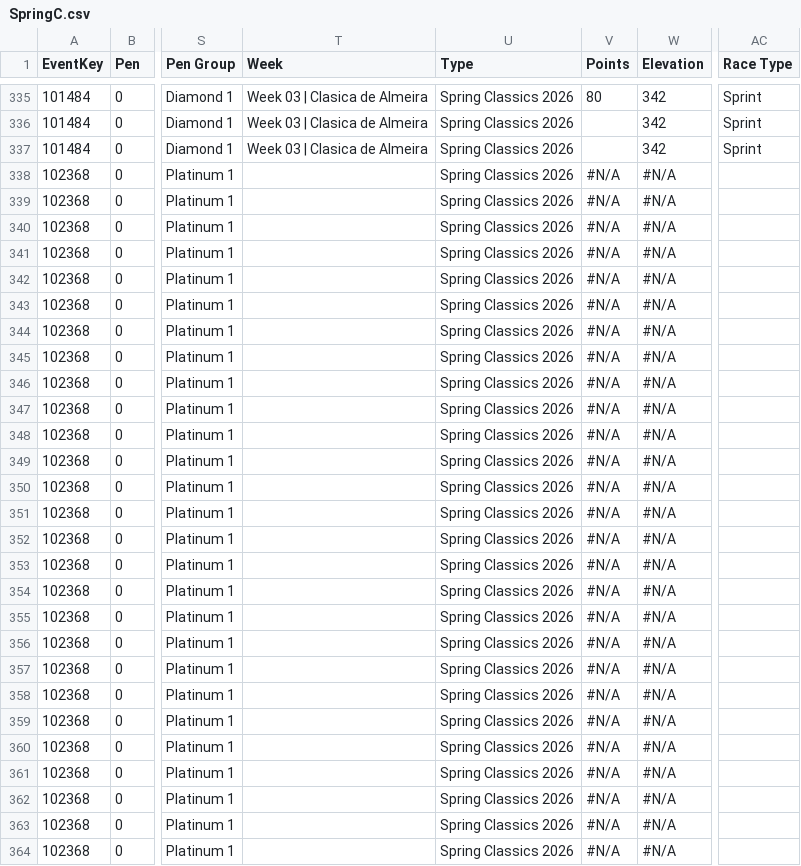
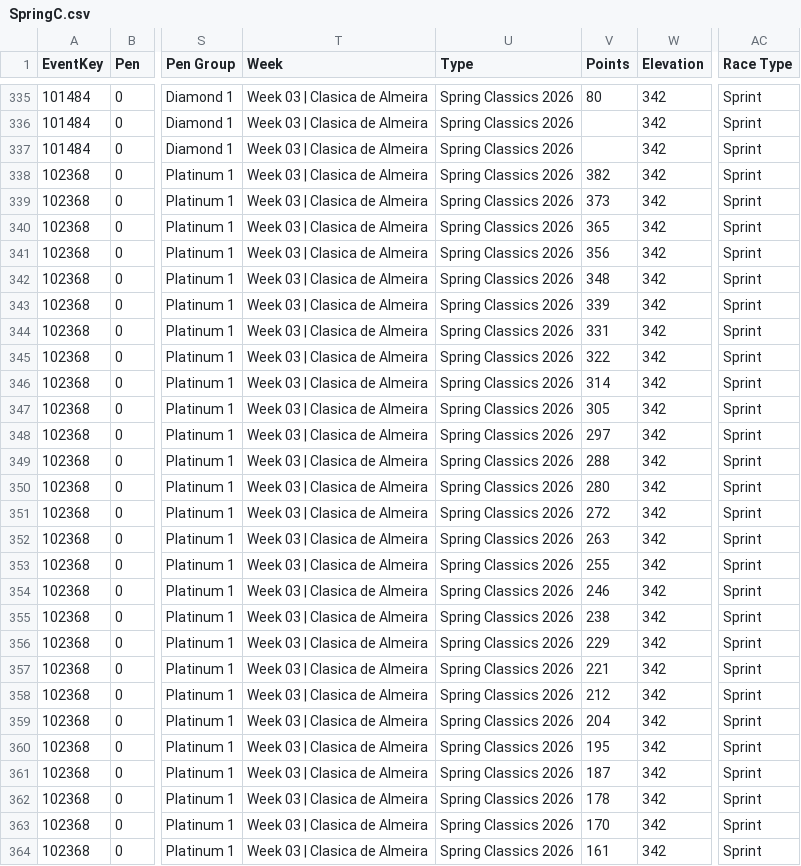
Before and after one commit to somaek/somaek.github.io, a CSV file: SpringC.csv, drawn as a sheet; only a part is shown, gaps mark what is left out; the diff covers the shown part only; the diff names each change by its address in the sheet, - before the commit and + after, or states it on an @@ line.

Commit message:
Flat: latest data (2026-02-14T16:45:50.952Z) {   "date": "2026-02-14T16:45:50.952Z",   "files": [     {       "name": "arwr.csv",       "deltaBytes": 942,       "source": "https://docs.google.com/spreadsheets/d/e/2PACX-1vTFFpRBp56INVL1XqmHbGBrISvVdzqQ1C3N-sf9xox4oJugyPqYw7OwbxpkyolEjx8BPIkd7mb2ICza/pub?gid=635705779&single=true&output=csv"     },     {       "name": "SpringC.csv",       "deltaBytes": 1616,       "source": "https://docs.google.com/spreadsheets/d/e/2PACX-1vQa0NYgMt6C6iQz2B0WJOpqapV_4_qrivfmCriV0CddxN3Ihe1FhfJ-6yXf7rG7g4GJkYzazBHCF50Y/pub?gid=635705779&single=true&output=csv"     },     {       "name": "classicsL.csv",       "deltaBytes": 1616,       "source": "https://docs.google.com/spreadsheets/d/e/2PACX-1vQa0NYgMt6C6iQz2B0WJOpqapV_4_qrivfmCriV0CddxN3Ihe1FhfJ-6yXf7rG7g4GJkYzazBHCF50Y/pub?gid=635705779&single=true&output=csv"     }   ] }

```diff
--- a/SpringC.csv
+++ b/SpringC.csv
-T338:T364 (Week): (empty)
+T338:T364 (Week): Week 03 | Clasica de Almeira
-V338 (Points): #N/A
+V338 (Points): 382
-W338:W364 (Elevation): #N/A
+W338:W364 (Elevation): 342
-AC338:AC364 (Race Type): (empty)
+AC338:AC364 (Race Type): Sprint
-V339 (Points): #N/A
+V339 (Points): 373
-V340 (Points): #N/A
+V340 (Points): 365
-V341 (Points): #N/A
+V341 (Points): 356
-V342 (Points): #N/A
+V342 (Points): 348
-V343 (Points): #N/A
+V343 (Points): 339
-V344 (Points): #N/A
+V344 (Points): 331
-V345 (Points): #N/A
+V345 (Points): 322
-V346 (Points): #N/A
+V346 (Points): 314
-V347 (Points): #N/A
+V347 (Points): 305
-V348 (Points): #N/A
+V348 (Points): 297
-V349 (Points): #N/A
+V349 (Points): 288
-V350 (Points): #N/A
+V350 (Points): 280
-V351 (Points): #N/A
+V351 (Points): 272
-V352 (Points): #N/A
+V352 (Points): 263
-V353 (Points): #N/A
+V353 (Points): 255
-V354 (Points): #N/A
+V354 (Points): 246
-V355 (Points): #N/A
+V355 (Points): 238
-V356 (Points): #N/A
+V356 (Points): 229
-V357 (Points): #N/A
+V357 (Points): 221
-V358 (Points): #N/A
+V358 (Points): 212
-V359 (Points): #N/A
+V359 (Points): 204
-V360 (Points): #N/A
+V360 (Points): 195
-V361 (Points): #N/A
+V361 (Points): 187
-V362 (Points): #N/A
+V362 (Points): 178
-V363 (Points): #N/A
+V363 (Points): 170
-V364 (Points): #N/A
+V364 (Points): 161
```
Also changed, not shown: 76 edited cells elsewhere in this file, arwr.csv, classicsL.csv.
